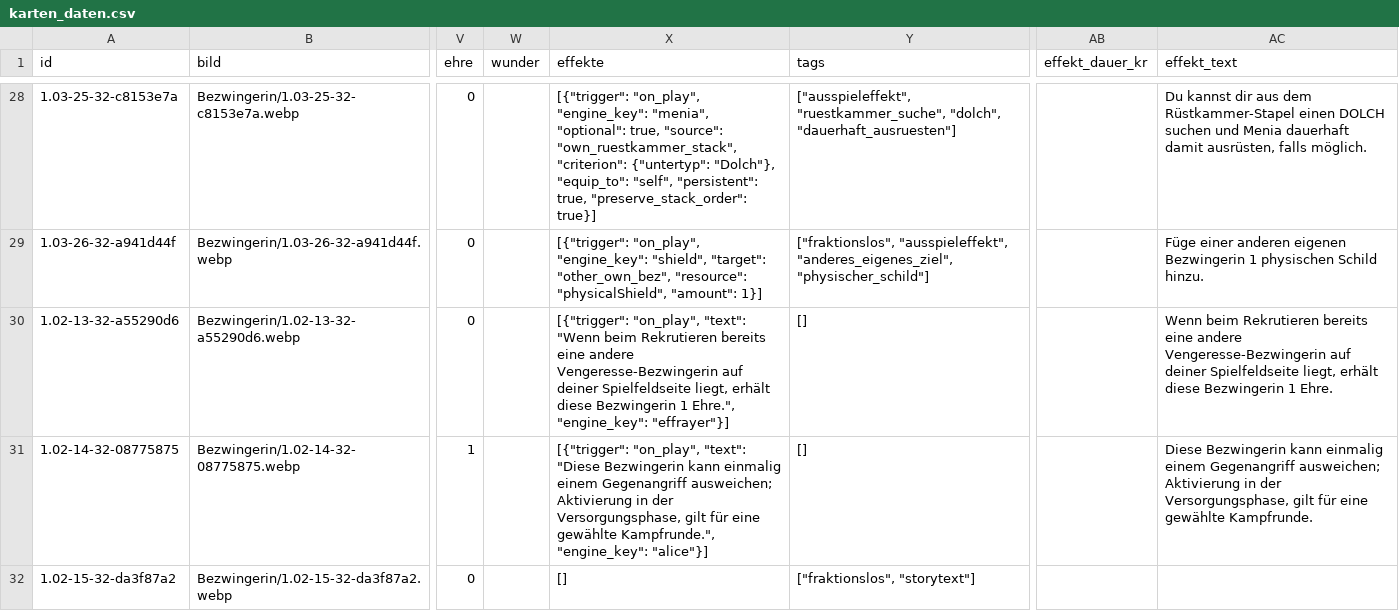
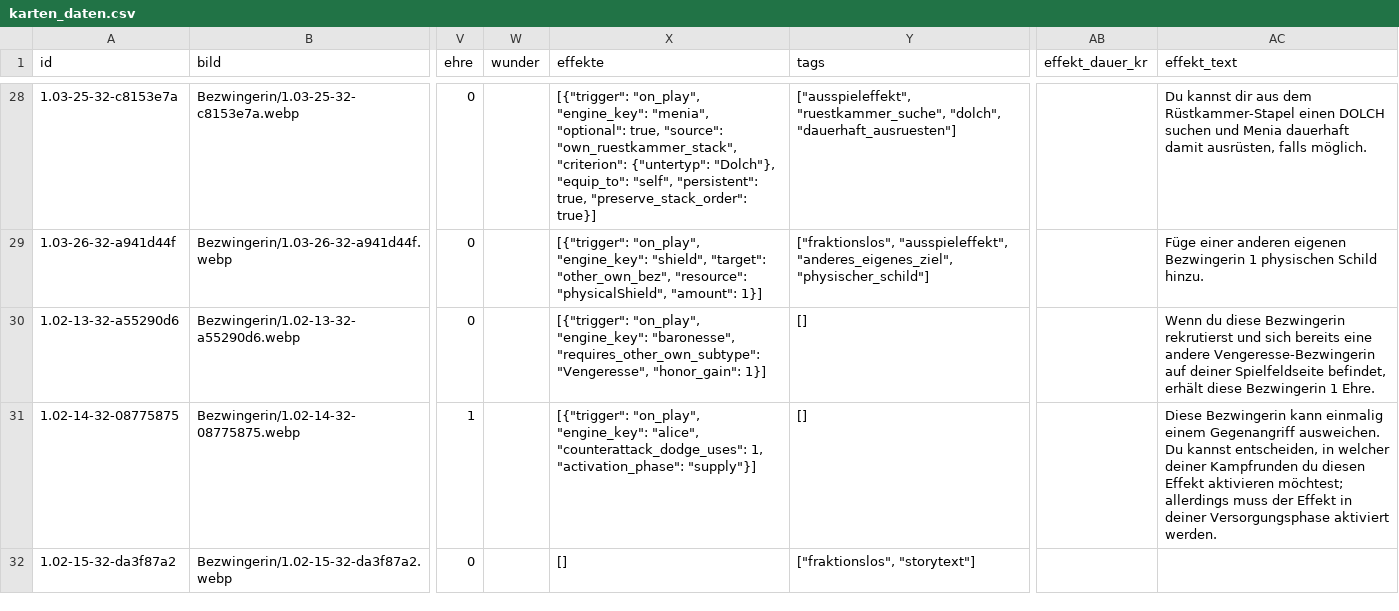
Before and after one commit to stu235965-byte/5Goddesses-Zufallsgenerator, a CSV file: karten_daten.csv, drawn as a sheet; only a part is shown, gaps mark what is left out; the diff covers the shown part only; the diff names each change by its address in the sheet, - before the commit and + after, or states it on an @@ line.

```diff
--- a/karten_daten.csv
+++ b/karten_daten.csv
-X30 (effekte): [{"trigger": "on_play", "text": "Wenn beim Rekrutieren bereits eine andere Vengeresse-Bezwingerin auf deiner Spielfeldseite liegt, erhält diese Bezwingerin 1 Ehre.", "engine_key": "effrayer"}]
+X30 (effekte): [{"trigger": "on_play", "engine_key": "baronesse", "requires_other_own_subtype": "Vengeresse", "honor_gain": 1}]
-AC30 (effekt_text): Wenn beim Rekrutieren bereits eine andere Vengeresse-Bezwingerin auf deiner Spielfeldseite liegt, erhält diese…
+AC30 (effekt_text): Wenn du diese Bezwingerin rekrutierst und sich bereits eine andere Vengeresse-Bezwingerin auf deiner Spielfeldseite befindet, erhält diese…
-X31 (effekte): [{"trigger": "on_play", "text": "Diese Bezwingerin kann einmalig einem Gegenangriff ausweichen; Aktivierung in der Versorgungsphase, gilt für eine gewählte Kampfrunde.", "engine_key": "alice"}]
+X31 (effekte): [{"trigger": "on_play", "engine_key": "alice", "counterattack_dodge_uses": 1, "activation_phase": "supply"}]
-AC31 (effekt_text): …einem Gegenangriff ausweichen; Aktivierung in der Versorgungsphase, gilt für eine gewählte Kampfrunde.
+AC31 (effekt_text): …einem Gegenangriff ausweichen. Du kannst entscheiden, in welcher deiner Kampfrunden du diesen Effekt aktivieren möchtest; allerdings muss der Effekt in deiner Versorgungsphase aktiviert werden.
```
Also changed, not shown: 11 edited cells elsewhere in this file, 8 other files.
